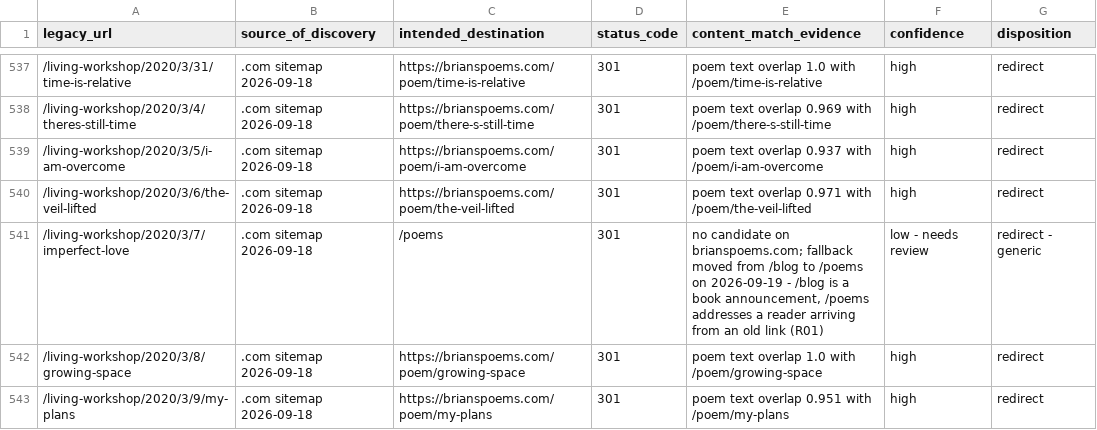
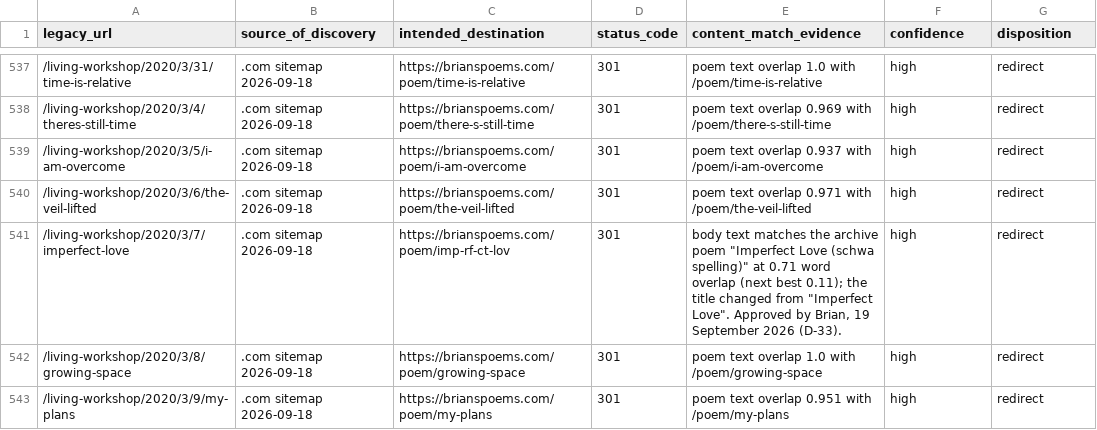
Before and after one commit to b-drive-us/brianmueller-website, a CSV file: docs/site-audit/redirect-map.csv, drawn as a sheet; only a part is shown, gaps mark what is left out; the diff covers the shown part only.

```diff
--- a/docs/site-audit/redirect-map.csv
+++ b/docs/site-audit/redirect-map.csv
@@ -540,3 +540,3 @@ legacy_url,source_of_discovery,intended_destination,status_code,content_match_ev
 /living-workshop/2020/3/6/the-veil-lifted,.com sitemap 2026-09-18,https://brianspoems.com/poem/the-veil-lifted,301,poem text overlap 0.971 with /poem/the-veil-lifted,high,redirect
-/living-workshop/2020/3/7/imperfect-love,.com sitemap 2026-09-18,/poems,301,"no candidate on brianspoems.com; fallback moved from /blog to /poems on 2026-09-19 - /blog is a book announcement, /poems addresses a reader arriving from an old link (R01)",low - needs review,redirect - generic
+/living-workshop/2020/3/7/imperfect-love,.com sitemap 2026-09-18,https://brianspoems.com/poem/imp-rf-ct-lov,301,"body text matches the archive poem ""Imperfect Love (schwa spelling)"" at 0.71 word overlap (next best 0.11); the title changed from ""Imperfect Love"". Approved by Brian, 19 September 2026 (D-33).",high,redirect
 /living-workshop/2020/3/8/growing-space,.com sitemap 2026-09-18,https://brianspoems.com/poem/growing-space,301,poem text overlap 1.0 with /poem/growing-space,high,redirect
```
Also changed, not shown: 44 edited cells elsewhere in this file, 2 other files.
